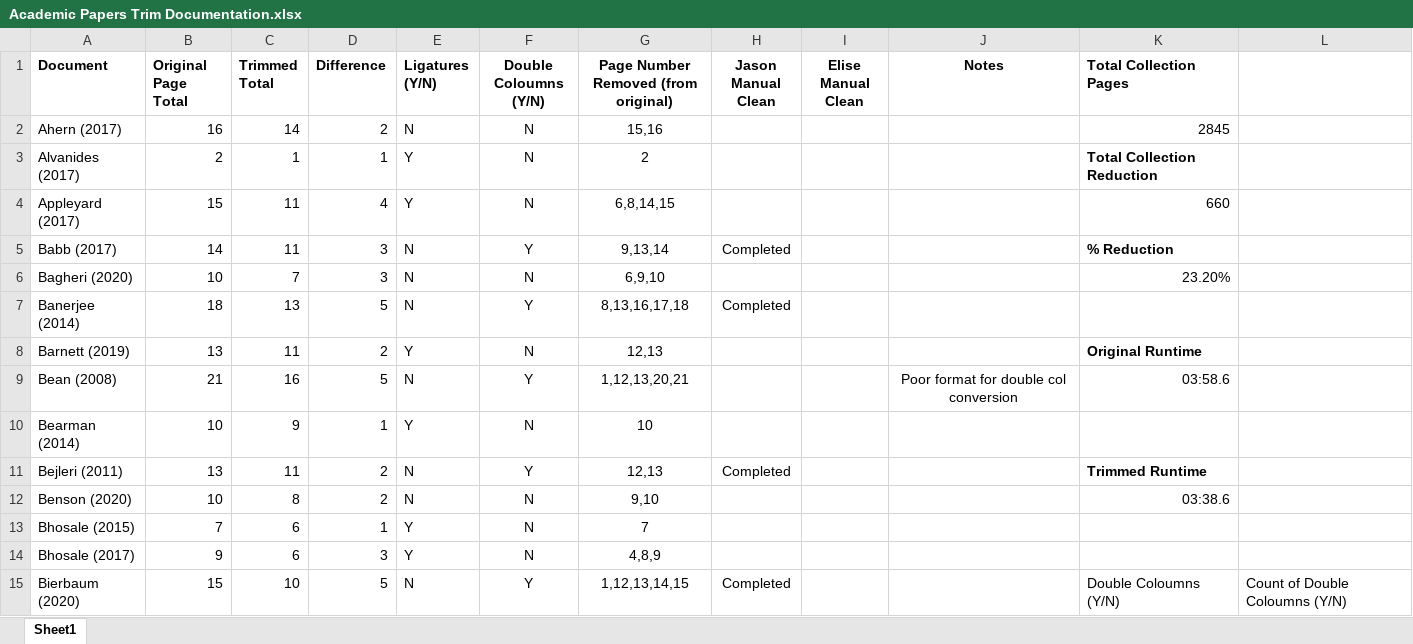
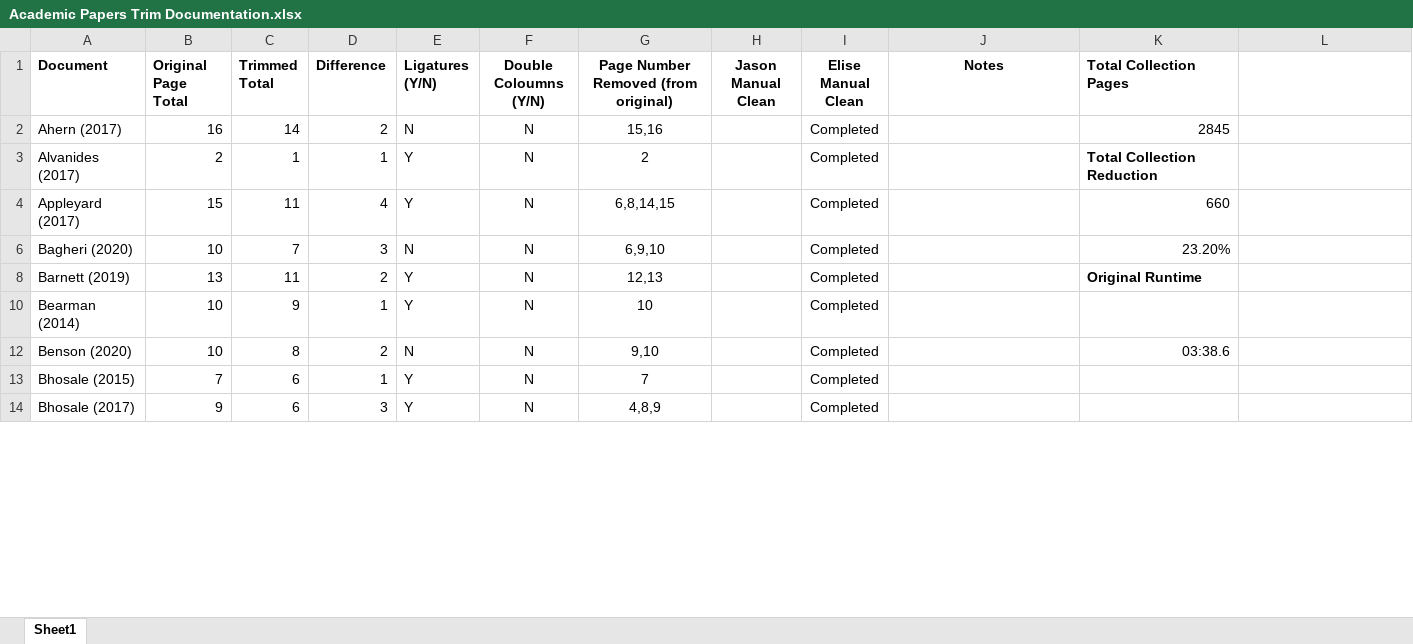
Before and after one commit to desjae/AST-Framing-Analysis-Ontario, an Excel workbook: AST-Framing-Ontario/Academic Papers Trim Documentation.xlsx, sheet Sheet1, drawn as a sheet; only a part is shown; values as stored, in another font and other column widths than the file's, no borders; the diff covers the shown part only; the diff names each change by its address in the sheet, - before the commit and + after, or states it on an @@ line.

Commit message:
May 9 - 10 Changes
- Reviewed Single Column clean docs
- Fix stop words Parameters
- Updated excel documenting Academic documents

```diff
--- a/AST-Framing-Ontario/Academic Papers Trim Documentation.xlsx (sheet Sheet1)
+++ b/AST-Framing-Ontario/Academic Papers Trim Documentation.xlsx (sheet Sheet1)
-I2:I4 (Elise Manual Clean): (empty)
+I2:I4 (Elise Manual Clean): Completed
@@ row 5 hidden: Babb (2017) | 14 | 11 | 3 | N | Y | 9,13,14 | Completed |  |  | % Reduction @@
-I6 (Elise Manual Clean): (empty)
+I6 (Elise Manual Clean): Completed
@@ row 7 hidden: Banerjee (2014) | 18 | 13 | 5 | N | Y | 8,13,16,17,18 | Completed @@
-I8 (Elise Manual Clean): (empty)
+I8 (Elise Manual Clean): Completed
@@ row 9 hidden: Bean (2008) | 21 | 16 | 5 | N | Y | 1,12,13,20,21 |  |  | Poor format for double col conversion | 03:58.6 @@
-I10 (Elise Manual Clean): (empty)
+I10 (Elise Manual Clean): Completed
@@ row 11 hidden: Bejleri (2011) | 13 | 11 | 2 | N | Y | 12,13 | Completed |  |  | Trimmed Runtime @@
-I12:I14 (Elise Manual Clean): (empty)
+I12:I14 (Elise Manual Clean): Completed
@@ row 15 hidden: Bierbaum (2020) | 15 | 10 | 5 | N | Y | 1,12,13,14,15 | Completed |  |  | Double Coloumns (Y/N) | Count of Double Coloumns (Y/N) @@
```
Also changed, not shown: 100 hidden or unhidden rows and 115 edited cells elsewhere in this sheet, 13 other files.
